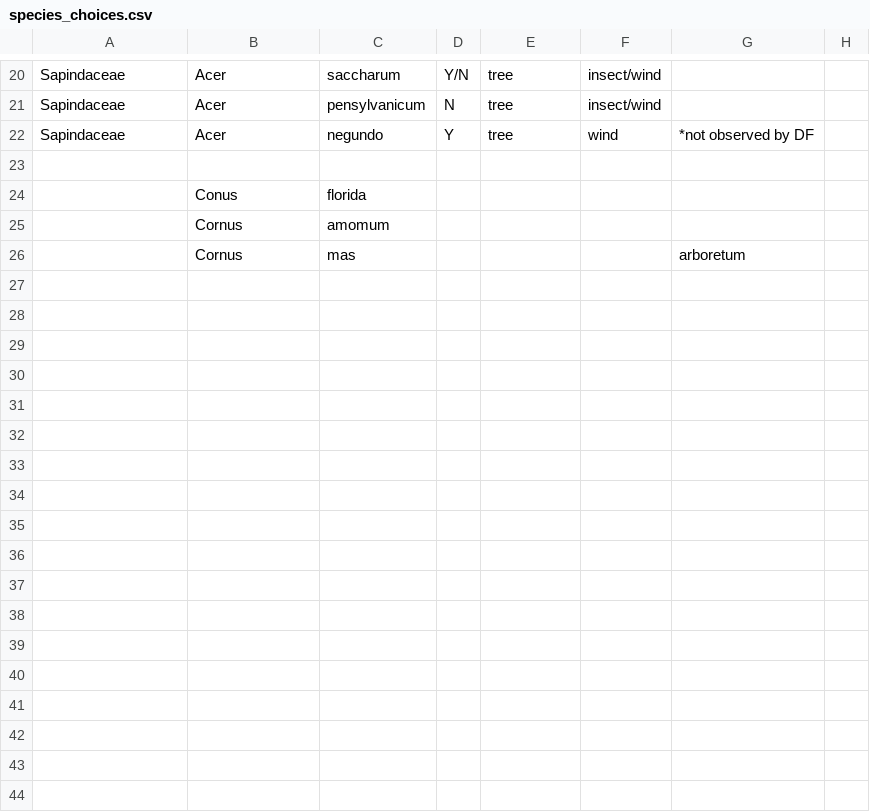
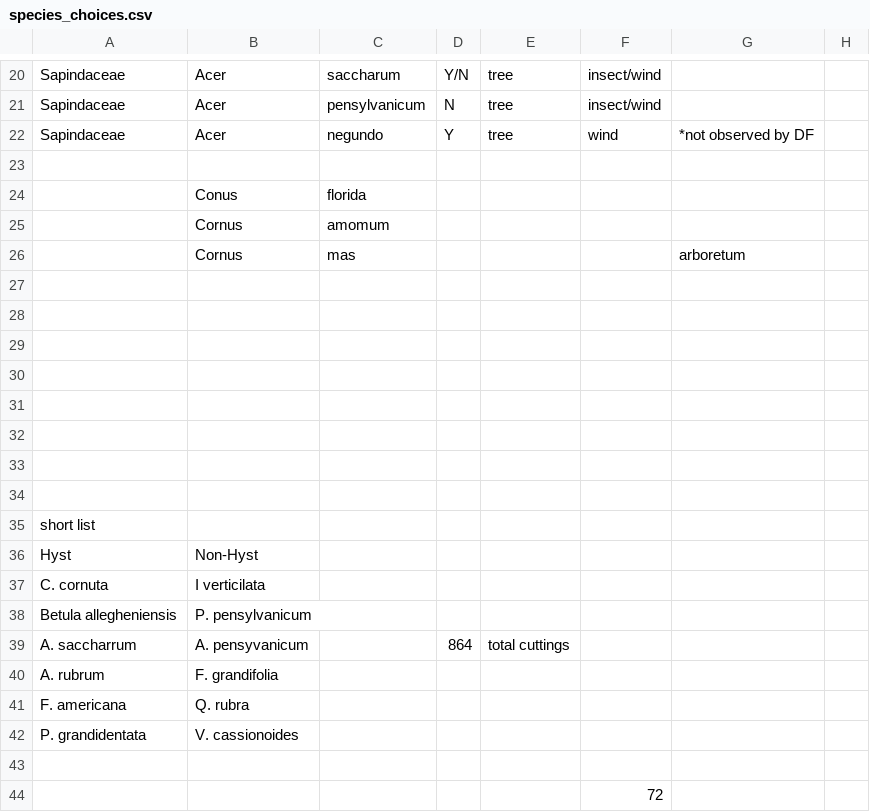
Before and after one commit to dbuona/proterant, a CSV file: species_choices.csv, drawn as a sheet; only a part is shown, gaps mark what is left out.

Commit message:
shortened species list for cuttings

```diff
--- a/species_choices.csv
+++ b/species_choices.csv
@@ -26 +26,19 @@ Sapindaceae,Acer,negundo,Y,tree,wind,*not observed by DF,
 ,Cornus,mas,,,,arboretum,
+,,,,,,,
+,,,,,,,
+,,,,,,,
+,,,,,,,
+,,,,,,,
+,,,,,,,
+,,,,,,,
+,,,,,,,
+short list,,,,,,,
+Hyst,Non-Hyst,,,,,,
+C. cornuta,I verticilata,,,,,,
+Betula allegheniensis,P. pensylvanicum,,,,,,
+A. saccharrum,A. pensyvanicum,,864,total cuttings,,,
+A. rubrum,F. grandifolia,,,,,,
+F. americana,Q. rubra,,,,,,
+P. grandidentata,V. cassionoides,,,,,,
+,,,,,,,
+,,,,,72,,
```
